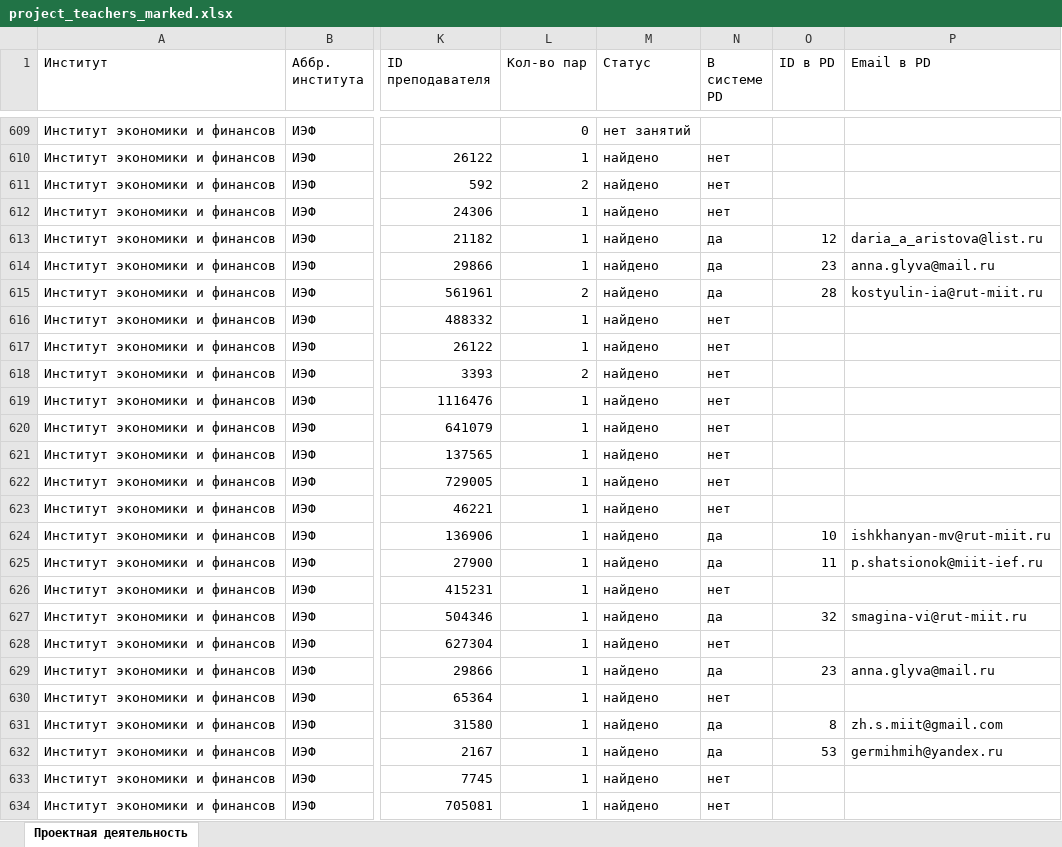
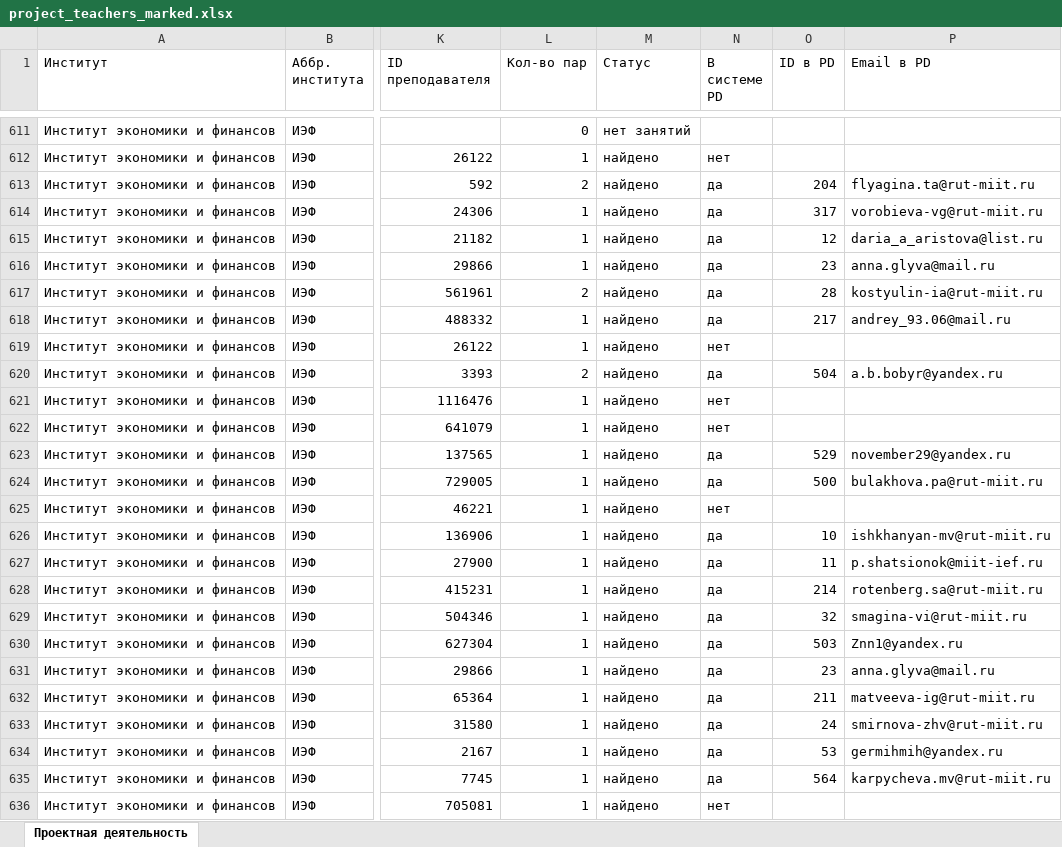
Before and after one commit to RUT-MIIT/project_activity_server, an Excel workbook: data/project_teachers_marked.xlsx, sheet Проектная деятельность, drawn as a sheet; only a part is shown, gaps mark what is left out; values as stored, in another font and other column widths than the file's, no cell formats; addresses are those after the commit; the diff covers the shown part only; the diff names each change by its address in the sheet, - before the commit and + after, or states it on an @@ line.

```diff
--- a/data/project_teachers_marked.xlsx (sheet Проектная деятельность)
+++ b/data/project_teachers_marked.xlsx (sheet Проектная деятельность)
-N613:N614 (В системе PD): нет
+N613:N614 (В системе PD): да
-O613 (ID в PD): (empty)
+O613 (ID в PD): 204
-P613 (Email в PD): (empty)
+P613 (Email в PD): flyagina.ta@rut-miit.ru
-O614 (ID в PD): (empty)
+O614 (ID в PD): 317
-P614 (Email в PD): (empty)
+P614 (Email в PD): vorobieva-vg@rut-miit.ru
-N618 (В системе PD): нет
+N618 (В системе PD): да
-O618 (ID в PD): (empty)
+O618 (ID в PD): 217
-P618 (Email в PD): (empty)
+P618 (Email в PD): andrey_93.06@mail.ru
-N620 (В системе PD): нет
+N620 (В системе PD): да
-O620 (ID в PD): (empty)
+O620 (ID в PD): 504
-P620 (Email в PD): (empty)
+P620 (Email в PD): a.b.bobyr@yandex.ru
-N623:N624 (В системе PD): нет
+N623:N624 (В системе PD): да
-O623 (ID в PD): (empty)
+O623 (ID в PD): 529
-P623 (Email в PD): (empty)
+P623 (Email в PD): november29@yandex.ru
-O624 (ID в PD): (empty)
+O624 (ID в PD): 500
-P624 (Email в PD): (empty)
+P624 (Email в PD): bulakhova.pa@rut-miit.ru
-N628 (В системе PD): нет
+N628 (В системе PD): да
-O628 (ID в PD): (empty)
+O628 (ID в PD): 214
-P628 (Email в PD): (empty)
+P628 (Email в PD): rotenberg.sa@rut-miit.ru
-N630 (В системе PD): нет
+N630 (В системе PD): да
-O630 (ID в PD): (empty)
+O630 (ID в PD): 503
-P630 (Email в PD): (empty)
+P630 (Email в PD): Znn1@yandex.ru
-N632 (В системе PD): нет
+N632 (В системе PD): да
-O632 (ID в PD): (empty)
+O632 (ID в PD): 211
-P632 (Email в PD): (empty)
+P632 (Email в PD): matveeva-ig@rut-miit.ru
-O633 (ID в PD): 8
+O633 (ID в PD): 24
-P633 (Email в PD): zh.s.miit@gmail.com
+P633 (Email в PD): smirnova-zhv@rut-miit.ru
-N635 (В системе PD): нет
+N635 (В системе PD): да
-O635 (ID в PD): (empty)
+O635 (ID в PD): 564
-P635 (Email в PD): (empty)
+P635 (Email в PD): karpycheva.mv@rut-miit.ru
```
Also changed, not shown: 18 added rows, 8 removed rows, 5 moved rows and 452 edited cells elsewhere in this sheet, cell formats, 2 other files.
